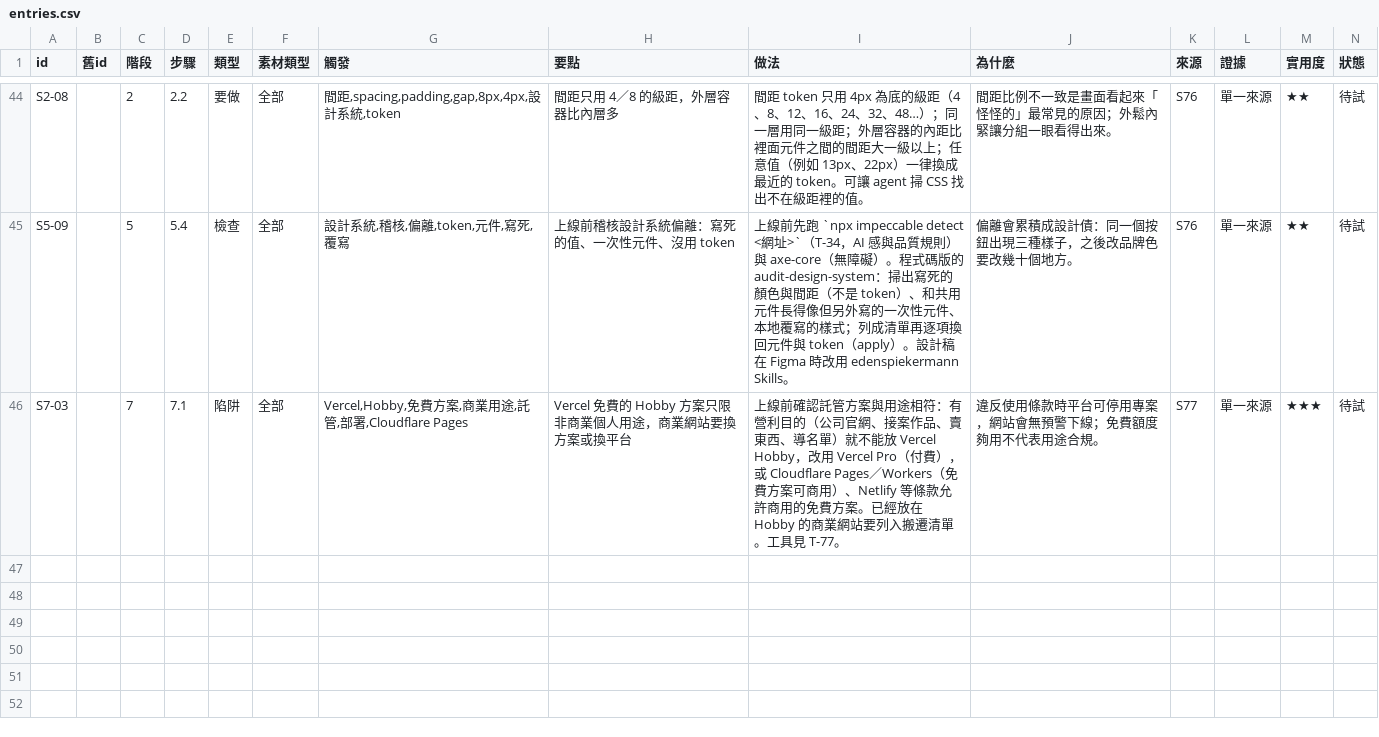
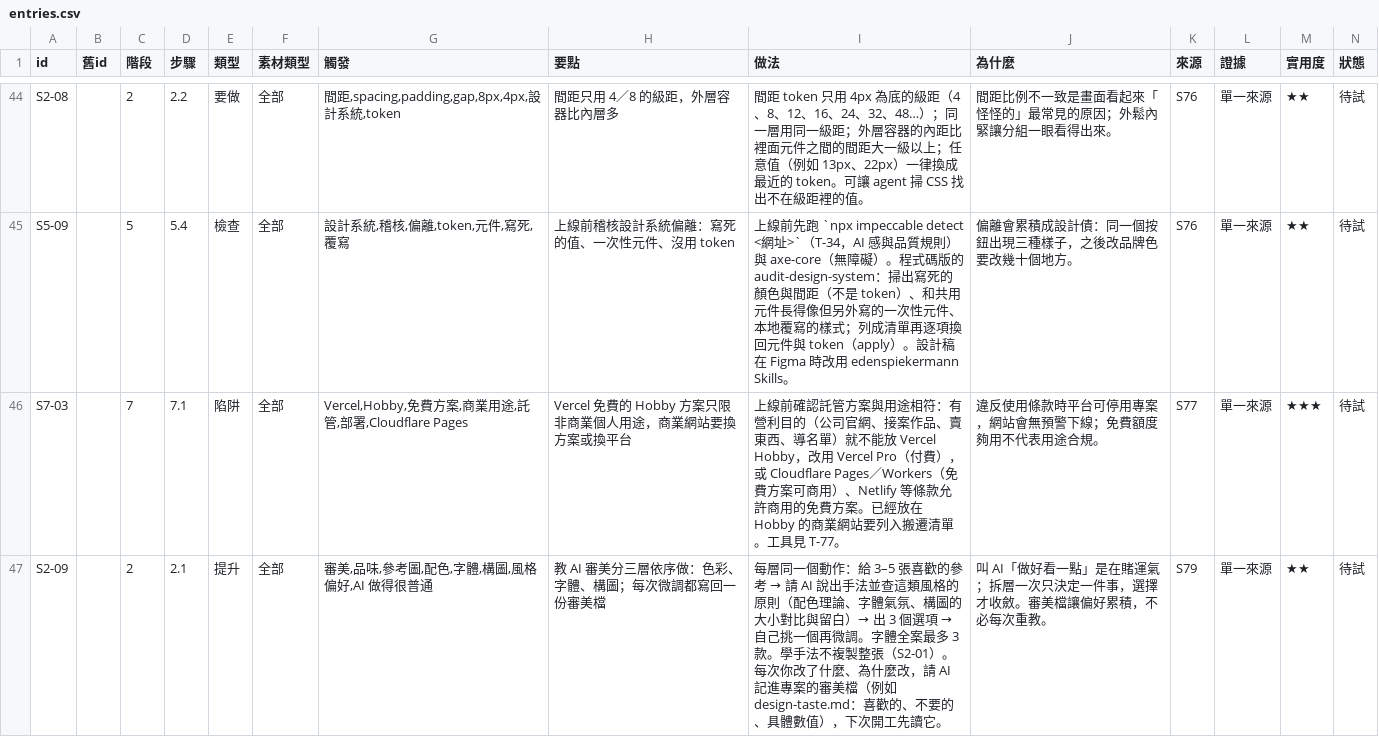
Before and after one commit to mick3412/web-playbook, a CSV file: data/entries.csv, drawn as a sheet; only a part is shown, gaps mark what is left out; rows hold the shown columns only; the diff names each change by its address in the sheet, - before the commit and + after, or states it on an @@ line.

```diff
--- a/data/entries.csv
+++ b/data/entries.csv
+row 47: S2-09 |  | 2 | 2.1 | 提升 | 全部 | 審美,品味,參考圖,配色,字體,構圖,風格偏好,AI 做得很普通 | 教 AI 審美分三層依序做：色彩、字體、構圖；每次微調都寫回一份審美檔 | 每層同一個動作：給 3–5 張喜歡的參考 → 請 AI 說出手法並查這類風格的原則（配色理論、字體氣氛、構圖的大小對比與留白）→ 出 3 個選項 → 自己挑一個再微調。字體全案最多 3 款。學手法不複製整張（S2-01）。每次你改了什麼、為什麼改，請 AI 記進專案的審美檔（例如 design-taste.md：喜歡的、不要的、具體數值），下次開工先讀它。 | 叫 AI「做好看一點」是在賭運氣；拆層一次只決定一件事，選擇才收斂。審美檔讓偏好累積，不必每次重教。 | S79 | 單一來源 | ★★ | 待試
```
Also changed, not shown: data/sources.csv, data/tools.csv, 5 other files.
